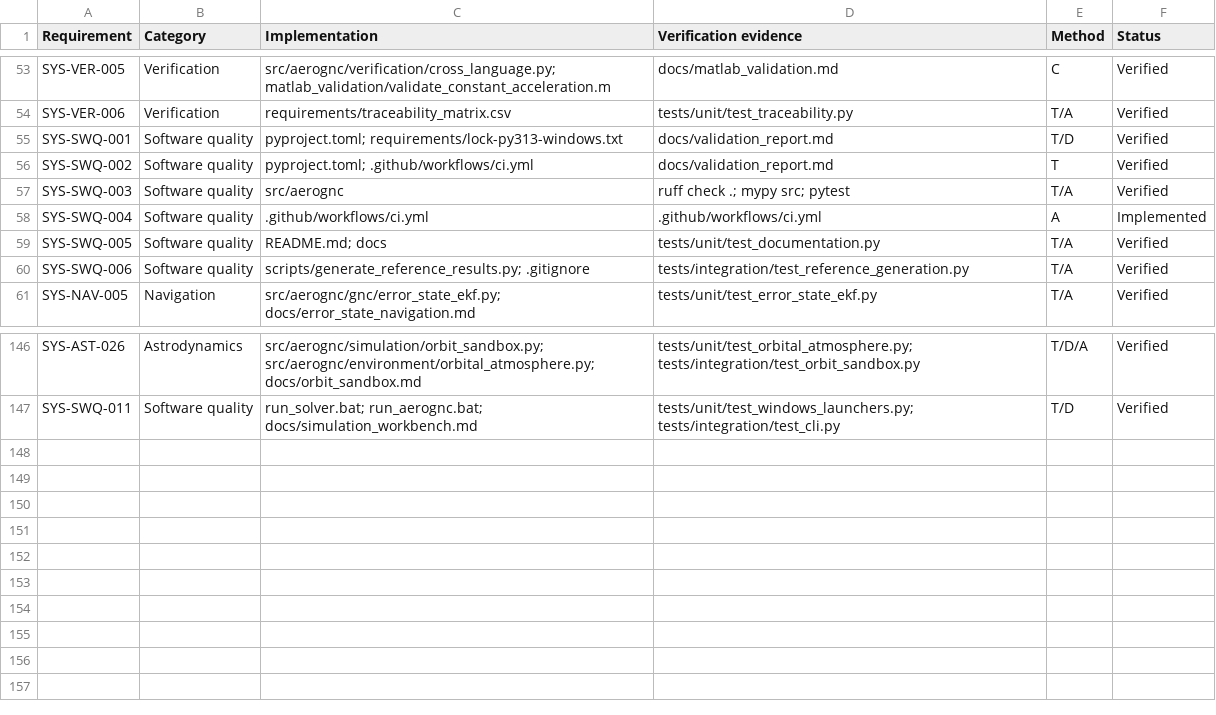
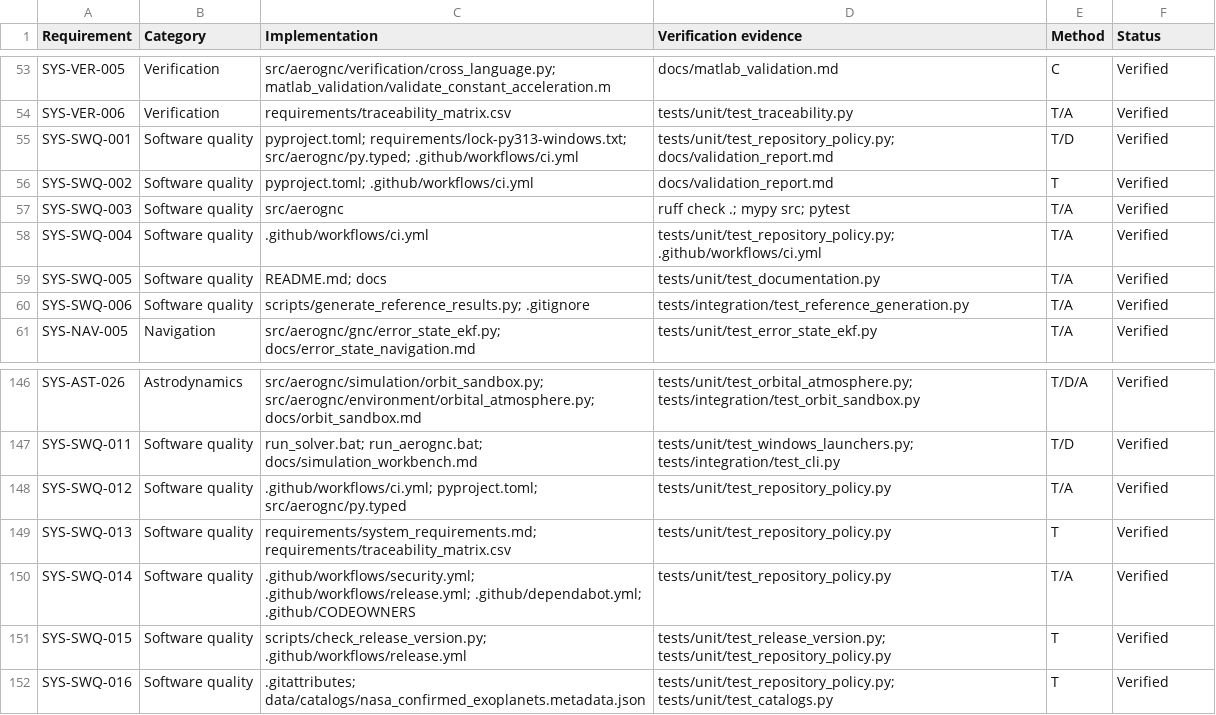
Before and after one commit to zalihthomas-ui/AeroGNC-Lab, a CSV file: requirements/traceability_matrix.csv, drawn as a sheet; only a part is shown, gaps mark what is left out.

Commit message:
Harden repository automation, packaging, and releases (#3)
## Summary

- Split CI into single-run quality, canonical coverage,
cross-version/Windows compatibility, and clean-package jobs.
- Add immutable Action pins, CODEOWNERS, Dependabot, CodeQL, dependency
review, and full Python dependency auditing.
- Ship PEP 561 typing metadata and validate wheel/sdist metadata plus
clean installation.
- Add semantic release-tag/version gating, full tag acceptance,
provenance attestation, GitHub Release, and protected trusted-PyPI
automation.
- Add exact requirements/traceability audits, a public roadmap, and
professional contribution, security, and release documentation.

## Why

The existing branch workflow repeated the full suite for both push and
pull-request events, did not exercise Windows or Python 3.14, and had no
automated package-install, supply-chain, traceability-integrity, or
release-provenance gates. This change establishes those controls before
the larger fixed-wing fidelity and interoperability program lands.

## User and developer impact

Normal simulations remain local and simulation-only. Contributors get
clearer quality gates, deterministic dependency maintenance, stronger
review ownership, and auditable release instructions. Publication can
occur only from an exact version-matched tag after the complete
acceptance suite and protected-environment trusted identity checks.

## Validation

- 622 tests passed under Python 3.13.1 / pytest 9.0.3.
- 80.62% branch-aware package coverage (75% required).
- Ruff lint and format checks passed.
- Strict MyPy passed for 221 source files.
- actionlint 1.7.12 passed against all workflows (download checksum
verified).
- `pip-audit` reported no known installed dependency vulnerabilities.
- Wheel and sdist built; Twine checks passed.
- Clean wheel installation and `pip check` passed.
- Wheel contains `aerognc/py.typed`, Python 3.14 and typed-package
classifiers, and project URLs.

## Safety and release boundary

This PR creates no release tag and publishes no package. PyPI
publication still requires the repository's protected `pypi` environment
and one-time trusted-publisher registration. Real-vehicle output remains
disabled and is not broadened by these changes.

```diff
--- a/requirements/traceability_matrix.csv
+++ b/requirements/traceability_matrix.csv
@@ -54,6 +54,6 @@ SYS-VER-005,Verification,src/aerognc/verification/cross_language.py; matlab_vali
 SYS-VER-006,Verification,requirements/traceability_matrix.csv,tests/unit/test_traceability.py,T/A,Verified
-SYS-SWQ-001,Software quality,pyproject.toml; requirements/lock-py313-windows.txt,docs/validation_report.md,T/D,Verified
+SYS-SWQ-001,Software quality,pyproject.toml; requirements/lock-py313-windows.txt; src/aerognc/py.typed; .github/workflows/ci.yml,tests/unit/test_repository_policy.py; docs/validation_report.md,T/D,Verified
 SYS-SWQ-002,Software quality,pyproject.toml; .github/workflows/ci.yml,docs/validation_report.md,T,Verified
 SYS-SWQ-003,Software quality,src/aerognc,ruff check .; mypy src; pytest,T/A,Verified
-SYS-SWQ-004,Software quality,.github/workflows/ci.yml,.github/workflows/ci.yml,A,Implemented
+SYS-SWQ-004,Software quality,.github/workflows/ci.yml,tests/unit/test_repository_policy.py; .github/workflows/ci.yml,T/A,Verified
 SYS-SWQ-005,Software quality,README.md; docs,tests/unit/test_documentation.py,T/A,Verified
@@ -147 +147,6 @@ SYS-AST-026,Astrodynamics,src/aerognc/simulation/orbit_sandbox.py; src/aerognc/e
 SYS-SWQ-011,Software quality,run_solver.bat; run_aerognc.bat; docs/simulation_workbench.md,tests/unit/test_windows_launchers.py; tests/integration/test_cli.py,T/D,Verified
+SYS-SWQ-012,Software quality,.github/workflows/ci.yml; pyproject.toml; src/aerognc/py.typed,tests/unit/test_repository_policy.py,T/A,Verified
+SYS-SWQ-013,Software quality,requirements/system_requirements.md; requirements/traceability_matrix.csv,tests/unit/test_repository_policy.py,T,Verified
+SYS-SWQ-014,Software quality,.github/workflows/security.yml; .github/workflows/release.yml; .github/dependabot.yml; .github/CODEOWNERS,tests/unit/test_repository_policy.py,T/A,Verified
+SYS-SWQ-015,Software quality,scripts/check_release_version.py; .github/workflows/release.yml,tests/unit/test_release_version.py; tests/unit/test_repository_policy.py,T,Verified
+SYS-SWQ-016,Software quality,.gitattributes; data/catalogs/nasa_confirmed_exoplanets.metadata.json,tests/unit/test_repository_policy.py; tests/unit/test_catalogs.py,T,Verified
```
Also changed, not shown: 24 other files.
